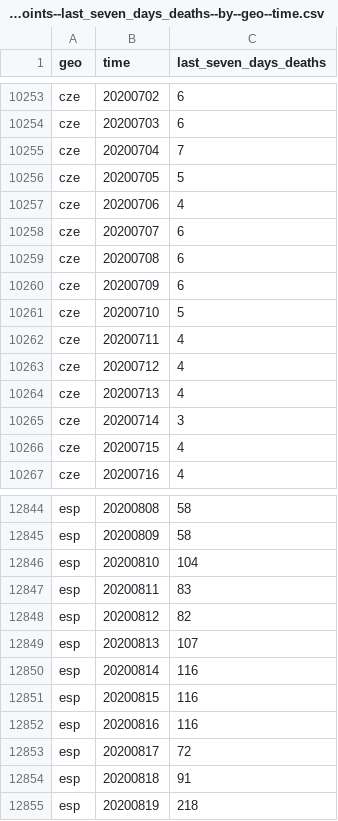
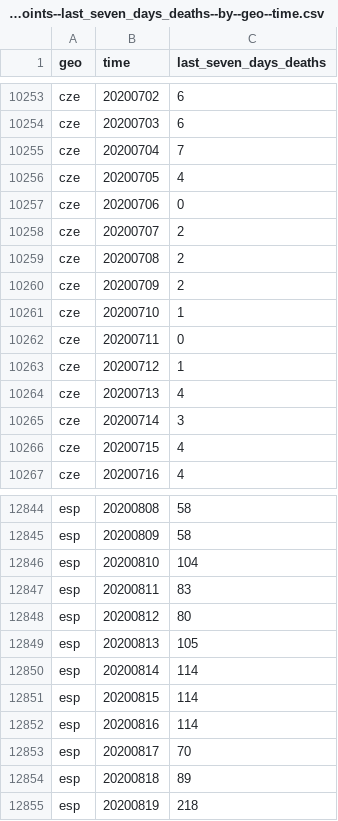
Before and after one commit to open-numbers/ddf--open_numbers--covid_19_geographic_distribution, a CSV file: ddf--datapoints--last_seven_days_deaths--by--geo--time.csv, drawn as a sheet; only a part is shown, gaps mark what is left out; the diff covers the shown part only.

```diff
--- a/ddf--datapoints--last_seven_days_deaths--by--geo--time.csv
+++ b/ddf--datapoints--last_seven_days_deaths--by--geo--time.csv
@@ -10255,10 +10255,10 @@ cze,20200703,6
 cze,20200704,7
-cze,20200705,5
-cze,20200706,4
-cze,20200707,6
-cze,20200708,6
-cze,20200709,6
-cze,20200710,5
-cze,20200711,4
-cze,20200712,4
+cze,20200705,4
+cze,20200706,0
+cze,20200707,2
+cze,20200708,2
+cze,20200709,2
+cze,20200710,1
+cze,20200711,0
+cze,20200712,1
 cze,20200713,4
@@ -12847,9 +12847,9 @@ esp,20200810,104
 esp,20200811,83
-esp,20200812,82
-esp,20200813,107
-esp,20200814,116
-esp,20200815,116
-esp,20200816,116
-esp,20200817,72
-esp,20200818,91
+esp,20200812,80
+esp,20200813,105
+esp,20200814,114
+esp,20200815,114
+esp,20200816,114
+esp,20200817,70
+esp,20200818,89
 esp,20200819,218
```
Also changed, not shown: 21 edited cells elsewhere in this file, ddf--concepts.csv, ddf--datapoints--deaths--by--geo--time.csv, 4 other files.
